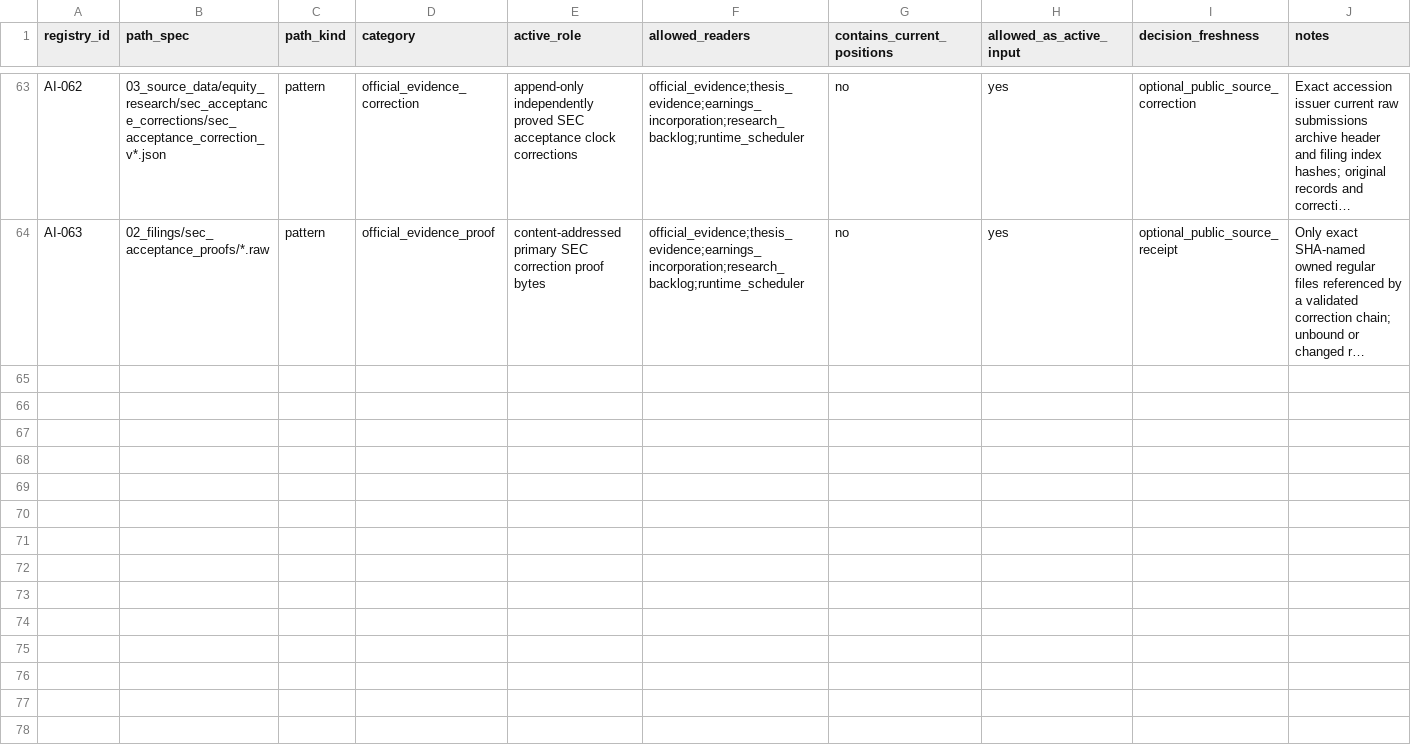
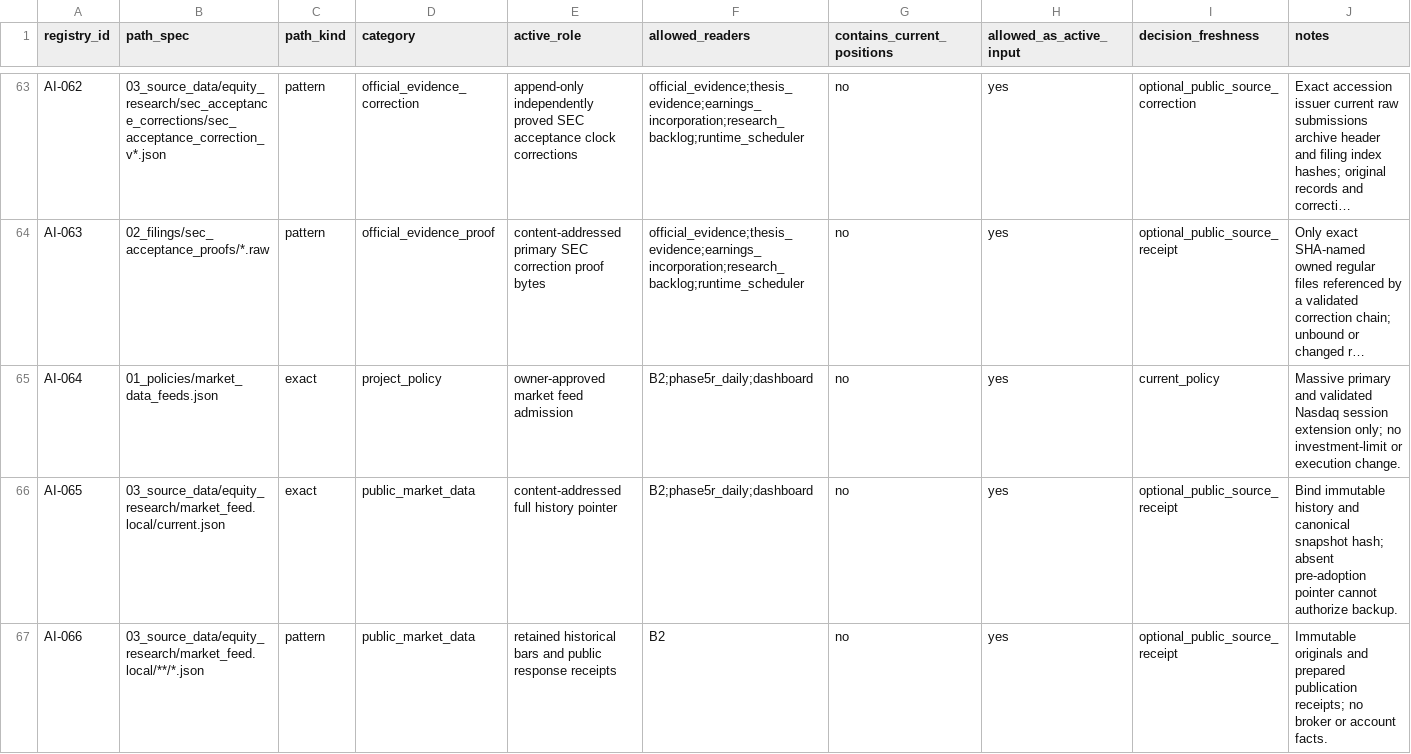
Before and after one commit to stevenchenjy/equity, a CSV file: 00_project_control/allowed_active_inputs.csv, drawn as a sheet; only a part is shown, gaps mark what is left out; long unchanged cells end in …; the diff names each change by its address in the sheet, - before the commit and + after, or states it on an @@ line.

Commit message:
Add validated full-universe Nasdaq backup over retained unadjusted history

```diff
--- a/00_project_control/allowed_active_inputs.csv
+++ b/00_project_control/allowed_active_inputs.csv
+row 65: AI-064 | 01_policies/market_data_feeds.json | exact | project_policy | owner-approved market feed admission | B2;phase5r_daily;dashboard | no | yes | current_policy | Massive primary and validated Nasdaq session extension only; no investment-limit or execution change.
+row 66: AI-065 | 03_source_data/equity_research/market_feed.local/current.json | exact | public_market_data | content-addressed full history pointer | B2;phase5r_daily;dashboard | no | yes | optional_public_source_receipt | Bind immutable history and canonical snapshot hash; absent pre-adoption pointer cannot authorize backup.
+row 67: AI-066 | 03_source_data/equity_research/market_feed.local/**/*.json | pattern | public_market_data | retained historical bars and public response receipts | B2 | no | yes | optional_public_source_receipt | Immutable originals and prepared publication receipts; no broker or account facts.
```
Also changed, not shown: 28 other files.
